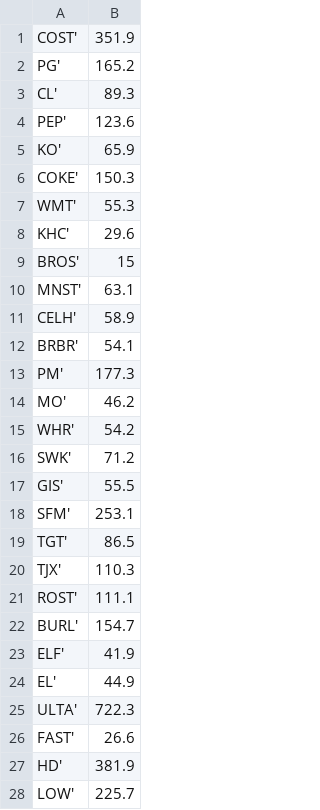
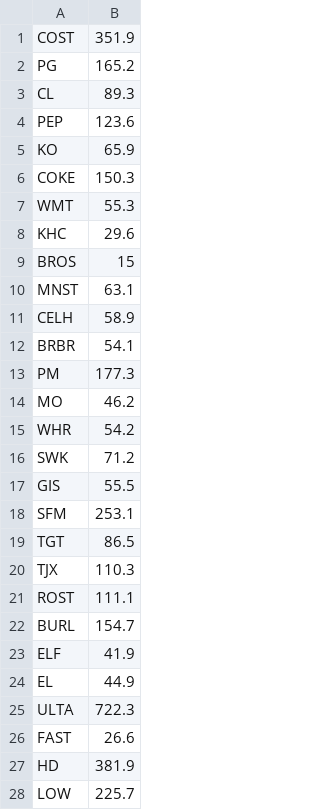
Before and after one commit to pasztorlacos/GoogleSheet, a CSV file: VALUATION/fair_values.csv, drawn as a sheet; only a part is shown; the diff covers the shown part only.

Commit message:
Update fair value CSV from Google Sheets

```diff
--- a/VALUATION/fair_values.csv
+++ b/VALUATION/fair_values.csv
@@ -1,28 +1,28 @@
-COST',351.9
-PG',165.2
-CL',89.3
-PEP',123.6
-KO',65.9
-COKE',150.3
-WMT',55.3
-KHC',29.6
-BROS',15
-MNST',63.1
-CELH',58.9
-BRBR',54.1
-PM',177.3
-MO',46.2
-WHR',54.2
-SWK',71.2
-GIS',55.5
-SFM',253.1
-TGT',86.5
-TJX',110.3
-ROST',111.1
-BURL',154.7
-ELF',41.9
-EL',44.9
-ULTA',722.3
-FAST',26.6
-HD',381.9
-LOW',225.7
+COST,351.9
+PG,165.2
+CL,89.3
+PEP,123.6
+KO,65.9
+COKE,150.3
+WMT,55.3
+KHC,29.6
+BROS,15
+MNST,63.1
+CELH,58.9
+BRBR,54.1
+PM,177.3
+MO,46.2
+WHR,54.2
+SWK,71.2
+GIS,55.5
+SFM,253.1
+TGT,86.5
+TJX,110.3
+ROST,111.1
+BURL,154.7
+ELF,41.9
+EL,44.9
+ULTA,722.3
+FAST,26.6
+HD,381.9
+LOW,225.7
```
Also changed, not shown: 4 edited cells elsewhere in this file.
